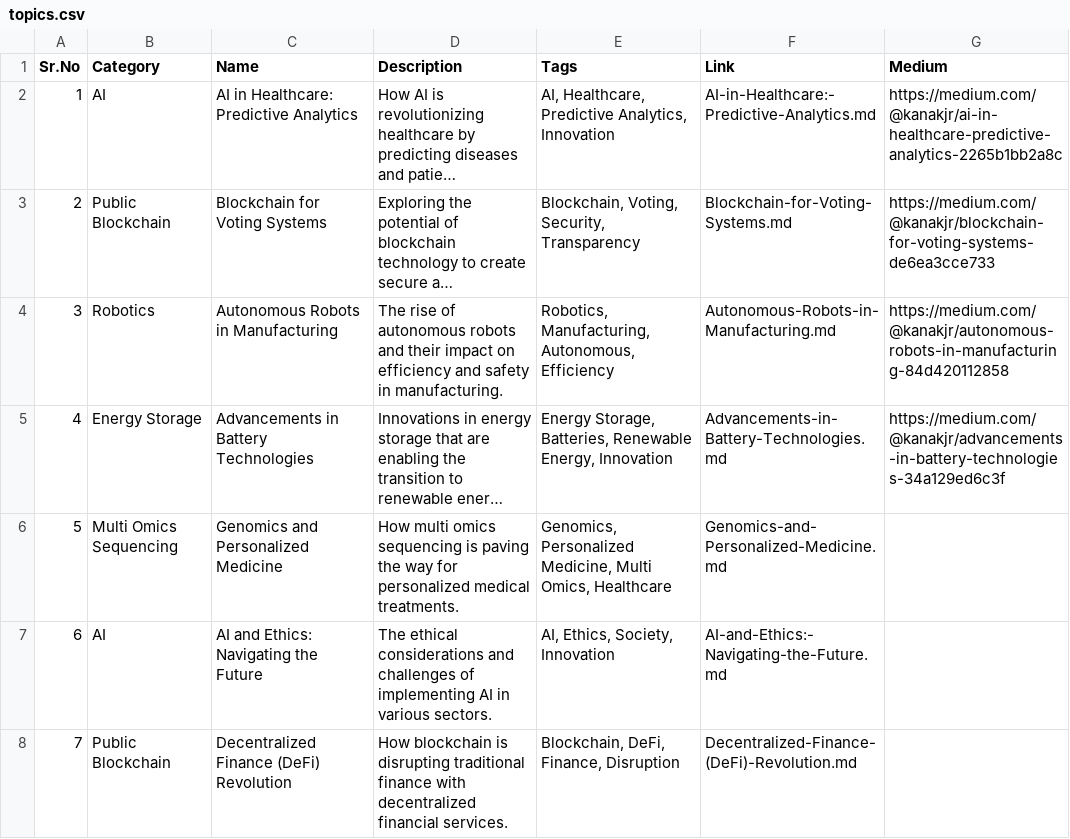
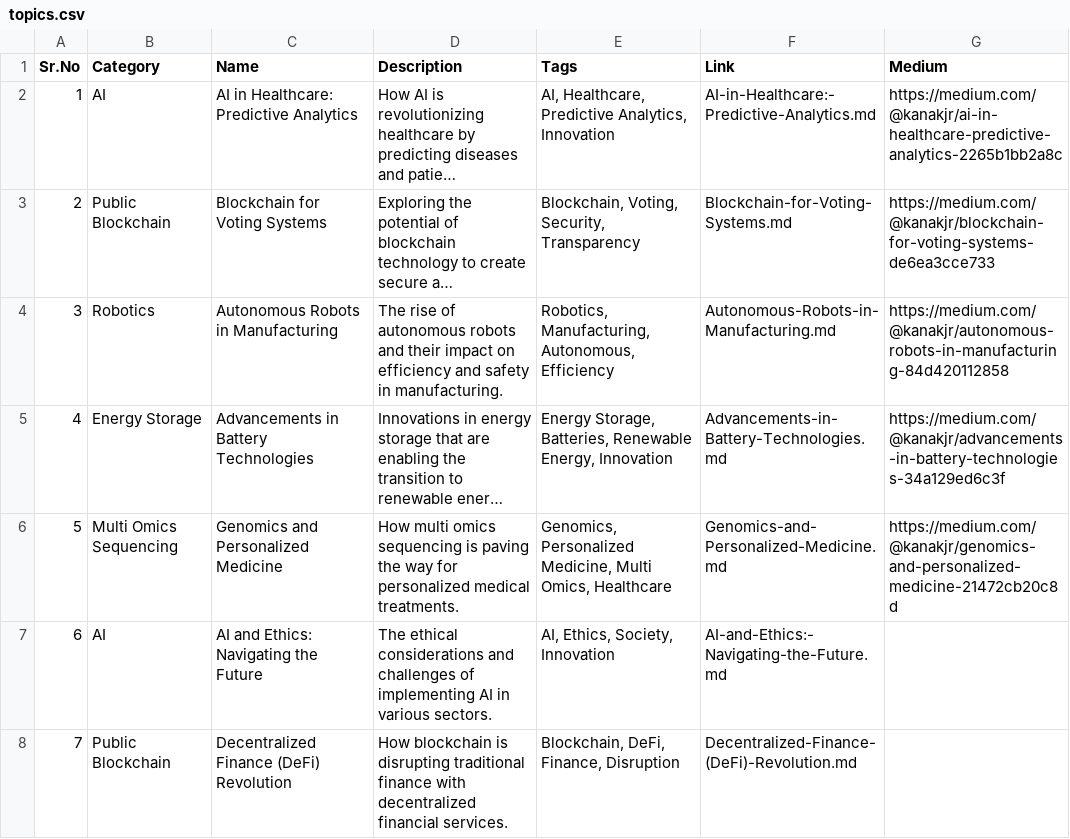
Before and after one commit to Kanakjr/100-days-of-AI-Writing, a CSV file: topics.csv, drawn as a sheet; only a part is shown; long unchanged cells end in …; the diff names each change by its address in the sheet, - before the commit and + after, or states it on an @@ line.

Commit message:
Added Genomics and Personalized Medicine article

```diff
--- a/topics.csv
+++ b/topics.csv
-G6 (Medium): (empty)
+G6 (Medium): https://medium.com/@kanakjr/genomics-and-personalized-medicine-21472cb20c8d
```
Also changed, not shown: 1 other file.
